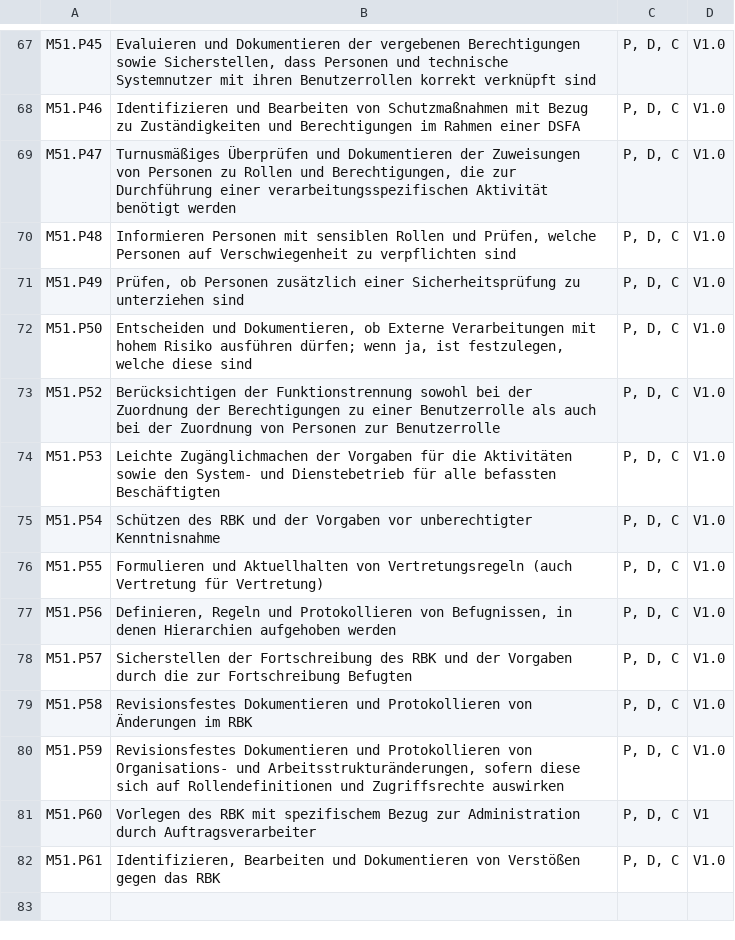
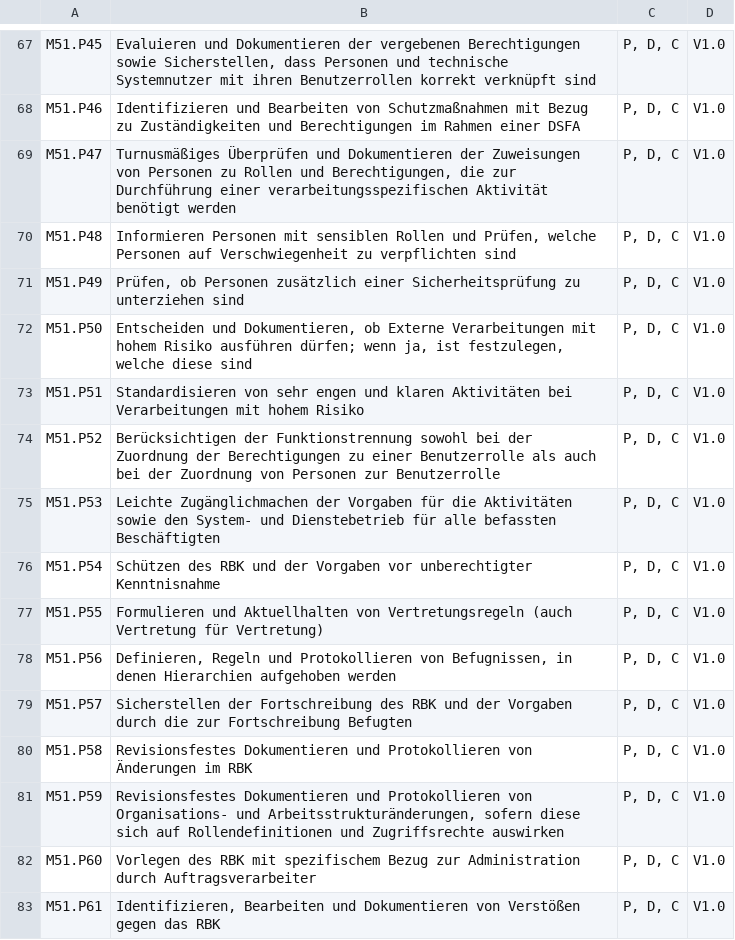
Before and after one commit to datenschutzmodell/bausteine, a CSV file: baustein_51/massnahmen_51.csv, drawn as a sheet; only a part is shown, gaps mark what is left out.

Commit message:
Update massnahmen_51.csv
Correcting Import Mistakes:
Missing M51.P51
Missing 0 @ M51.P61

```diff
--- a/baustein_51/massnahmen_51.csv
+++ b/baustein_51/massnahmen_51.csv
@@ -72,2 +72,3 @@ M51.P49,"Prüfen, ob Personen zusätzlich einer Sicherheitsprüfung zu unterzieh
 M51.P50,"Entscheiden und Dokumentieren, ob Externe Verarbeitungen mit hohem Risiko ausführen dürfen; wenn ja, ist festzulegen, welche diese sind","P, D, C",V1.0
+M51.P51,"Standardisieren von sehr engen und klaren Aktivitäten bei Verarbeitungen mit hohem Risiko", "P, D, C", V1.0
 M51.P52,"Berücksichtigen der Funktionstrennung sowohl bei der Zuordnung der Berechtigungen zu einer Benutzerrolle als auch bei der Zuordnung von Personen zur Benutzerrolle","P, D, C",V1.0
@@ -80,3 +81,3 @@ M51.P58,"Revisionsfestes Dokumentieren und Protokollieren von Änderungen im RBK
 M51.P59,"Revisionsfestes Dokumentieren und Protokollieren von Organisations- und Arbeitsstrukturänderungen, sofern diese sich auf Rollendefinitionen und Zugriffsrechte auswirken","P, D, C",V1.0
-M51.P60,"Vorlegen des RBK mit spezifischem Bezug zur Administration durch Auftragsverarbeiter","P, D, C",V1
+M51.P60,"Vorlegen des RBK mit spezifischem Bezug zur Administration durch Auftragsverarbeiter","P, D, C",V1.0
 M51.P61,"Identifizieren, Bearbeiten und Dokumentieren von Verstößen gegen das RBK","P, D, C",V1.0
```
